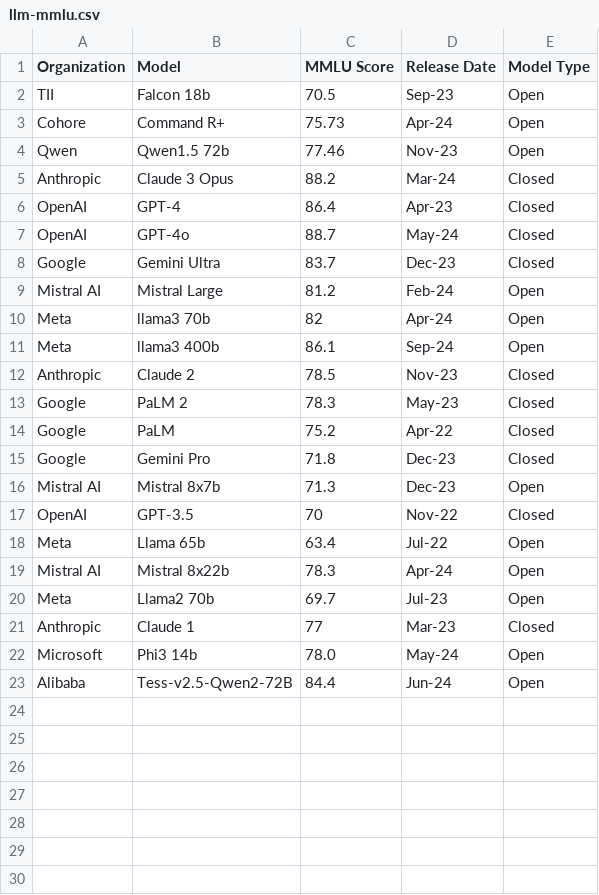
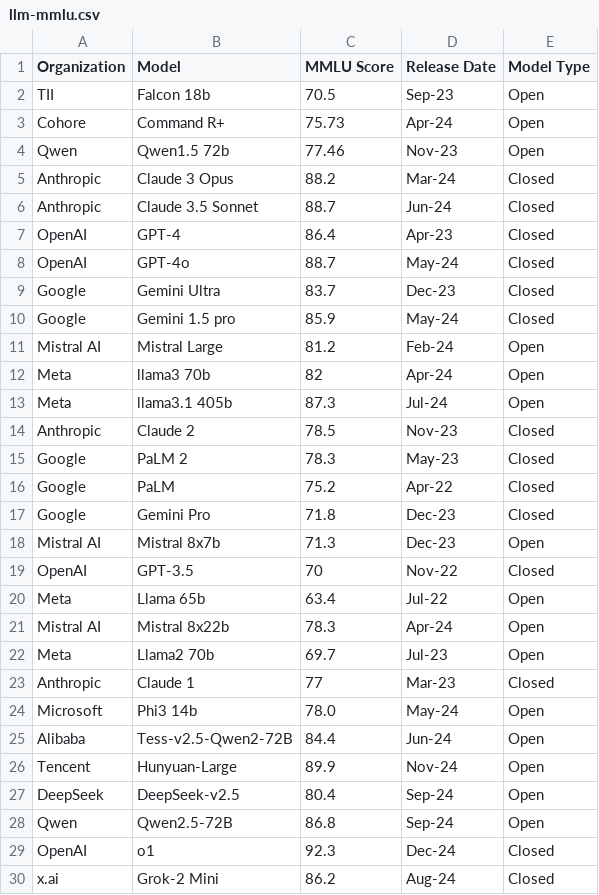
Before and after one commit to dkruyt/mmlu-score-trend-analysis, a CSV file: llm-mmlu.csv, drawn as a sheet.

Commit message:
✨ feat: Add new models and update scores
Added new models "Anthropic,Claude 3.5 Sonnet" and "Google,Gemini 1.5 pro".
Updated scores for "Meta,llama3.1 405b", "Tencent,Hunyuan-Large", "DeepSeek,DeepSeek-v2.5", "Qwen,Qwen2.5-72B", "OpenAI,o1", and "x.ai,Grok-2 Mini".

```diff
--- a/llm-mmlu.csv
+++ b/llm-mmlu.csv
@@ -5,2 +5,3 @@ Qwen,Qwen1.5 72b,77.46,Nov-23,Open
 Anthropic,Claude 3 Opus,88.2,Mar-24,Closed
+Anthropic,Claude 3.5 Sonnet,88.7,Jun-24,Closed
 OpenAI,GPT-4,86.4,Apr-23,Closed
@@ -8,5 +9,6 @@ OpenAI,GPT-4o,88.7,May-24,Closed
 Google,Gemini Ultra,83.7,Dec-23,Closed
+Google,Gemini 1.5 pro,85.9,May-24,Closed
 Mistral AI,Mistral Large,81.2,Feb-24,Open
 Meta,llama3 70b,82,Apr-24,Open
-Meta,llama3 400b,86.1,Sep-24,Open
+Meta,llama3.1 405b,87.3,Jul-24,Open
 Anthropic,Claude 2,78.5,Nov-23,Closed
@@ -23 +25,6 @@ Microsoft,Phi3 14b,78.0,May-24,Open
 Alibaba,Tess-v2.5-Qwen2-72B,84.4,Jun-24,Open
+Tencent,Hunyuan-Large,89.9,Nov-24,Open
+DeepSeek,DeepSeek-v2.5,80.4,Sep-24,Open
+Qwen,Qwen2.5-72B,86.8,Sep-24,Open
+OpenAI,o1,92.3,Dec-24,Closed
+x.ai,Grok-2 Mini,86.2,Aug-24,Closed
```
Also changed, not shown: 1 other file.
